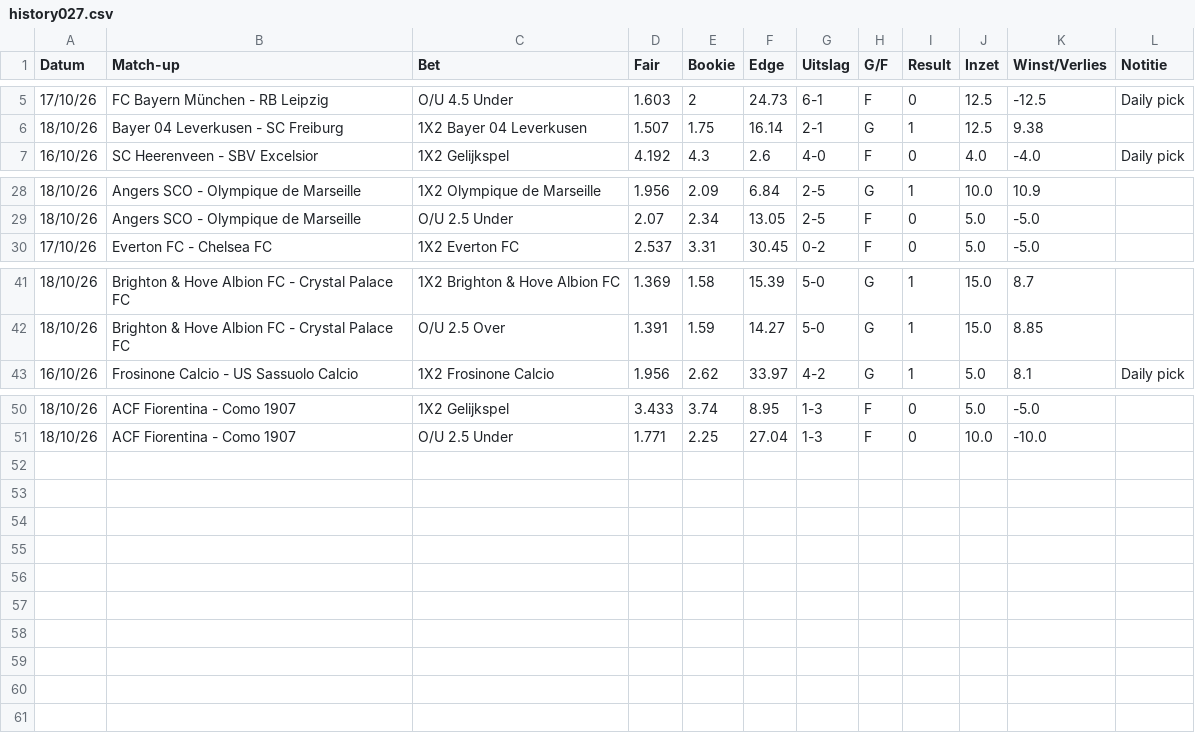
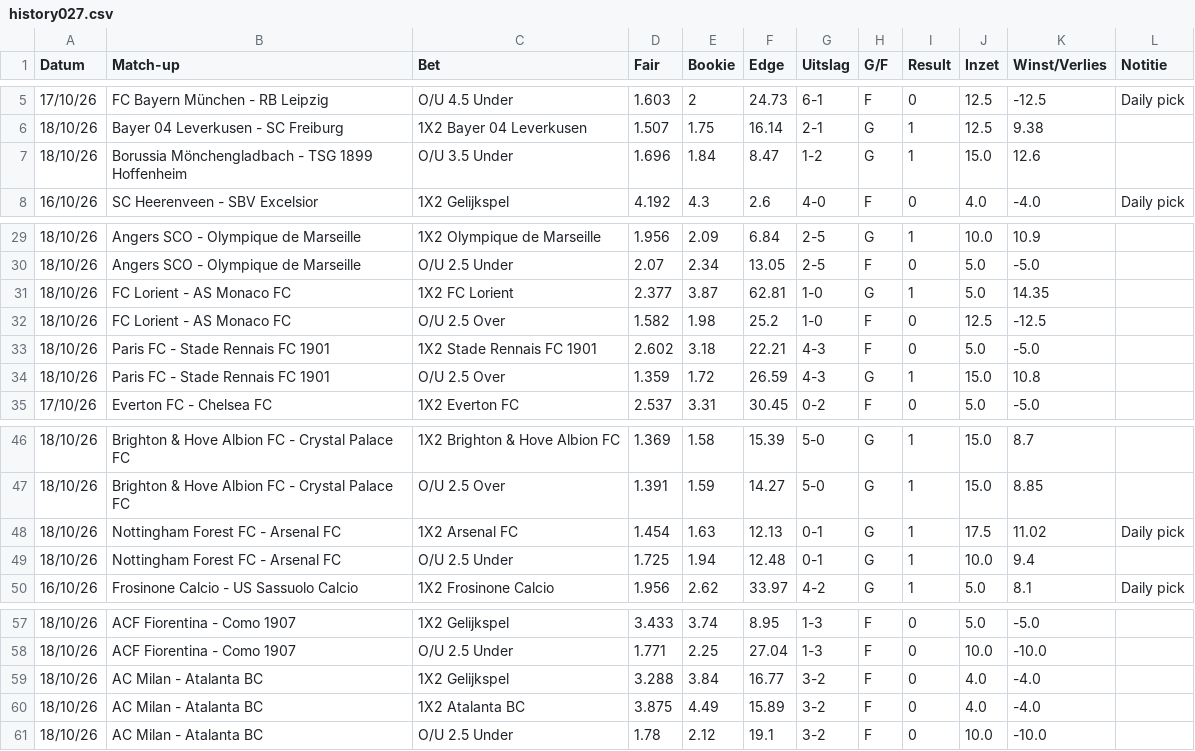
Before and after one commit to Player87887/Johnsballiebets, a CSV file: picks/history027.csv, drawn as a sheet; only a part is shown, gaps mark what is left out; the diff names each change by its address in the sheet, - before the commit and + after, or states it on an @@ line.

Commit message:
Picks: history027.csv bijgewerkt

```diff
--- a/picks/history027.csv
+++ b/picks/history027.csv
+row 7: 18/10/26 | Borussia Mönchengladbach - TSG 1899 Hoffenheim | O/U 3.5 Under | 1.696 | 1.84 | 8.47 | 1-2 | G | 1 | 15.0 | 12.6
+row 31: 18/10/26 | FC Lorient - AS Monaco FC | 1X2 FC Lorient | 2.377 | 3.87 | 62.81 | 1-0 | G | 1 | 5.0 | 14.35
+row 32: 18/10/26 | FC Lorient - AS Monaco FC | O/U 2.5 Over | 1.582 | 1.98 | 25.2 | 1-0 | F | 0 | 12.5 | -12.5
+row 33: 18/10/26 | Paris FC - Stade Rennais FC 1901 | 1X2 Stade Rennais FC 1901 | 2.602 | 3.18 | 22.21 | 4-3 | F | 0 | 5.0 | -5.0
+row 34: 18/10/26 | Paris FC - Stade Rennais FC 1901 | O/U 2.5 Over | 1.359 | 1.72 | 26.59 | 4-3 | G | 1 | 15.0 | 10.8
+row 48: 18/10/26 | Nottingham Forest FC - Arsenal FC | 1X2 Arsenal FC | 1.454 | 1.63 | 12.13 | 0-1 | G | 1 | 17.5 | 11.02 | Daily pick
+row 49: 18/10/26 | Nottingham Forest FC - Arsenal FC | O/U 2.5 Under | 1.725 | 1.94 | 12.48 | 0-1 | G | 1 | 10.0 | 9.4
+row 59: 18/10/26 | AC Milan - Atalanta BC | 1X2 Gelijkspel | 3.288 | 3.84 | 16.77 | 3-2 | F | 0 | 4.0 | -4.0
+row 60: 18/10/26 | AC Milan - Atalanta BC | 1X2 Atalanta BC | 3.875 | 4.49 | 15.89 | 3-2 | F | 0 | 4.0 | -4.0
+row 61: 18/10/26 | AC Milan - Atalanta BC | O/U 2.5 Under | 1.78 | 2.12 | 19.1 | 3-2 | F | 0 | 10.0 | -10.0
```
